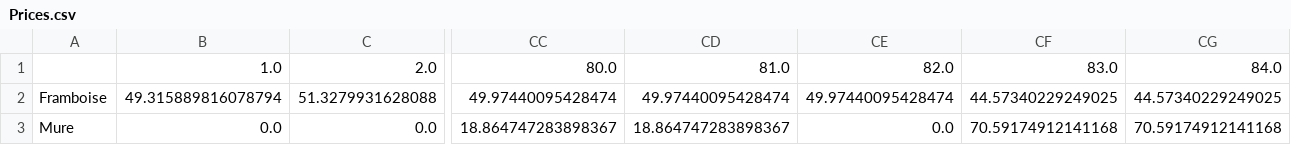
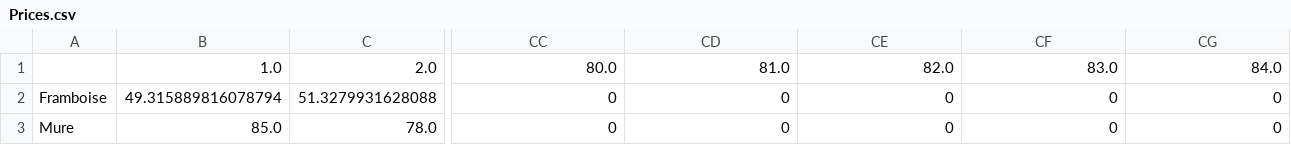
Before and after one commit to joyboy129/stage, a CSV file: Data/Prices.csv, drawn as a sheet; only a part is shown, gaps mark what is left out; the diff covers the shown part only; the diff names each change by its address in the sheet, - before the commit and + after, or states it on an @@ line.

```diff
--- a/Data/Prices.csv
+++ b/Data/Prices.csv
-CC2: 49.97440095428474
+CC2: 0
-CD2: 49.97440095428474
+CD2: 0
-CE2: 49.97440095428474
+CE2: 0
-CF2: 44.57340229249025
+CF2: 0
-CG2: 44.57340229249025
+CG2: 0
-B3: 0.0
+B3: 85.0
-C3: 0.0
+C3: 78.0
-CC3: 18.864747283898367
+CC3: 0
-CD3: 18.864747283898367
+CD3: 0
-CE3: 0.0
+CE3: 0
-CF3: 70.59174912141168
+CF3: 0
-CG3: 70.59174912141168
+CG3: 0
```
Also changed, not shown: 34 edited cells elsewhere in this file, Data/Charges_var.csv, Data/Production.csv, 19 other files.
